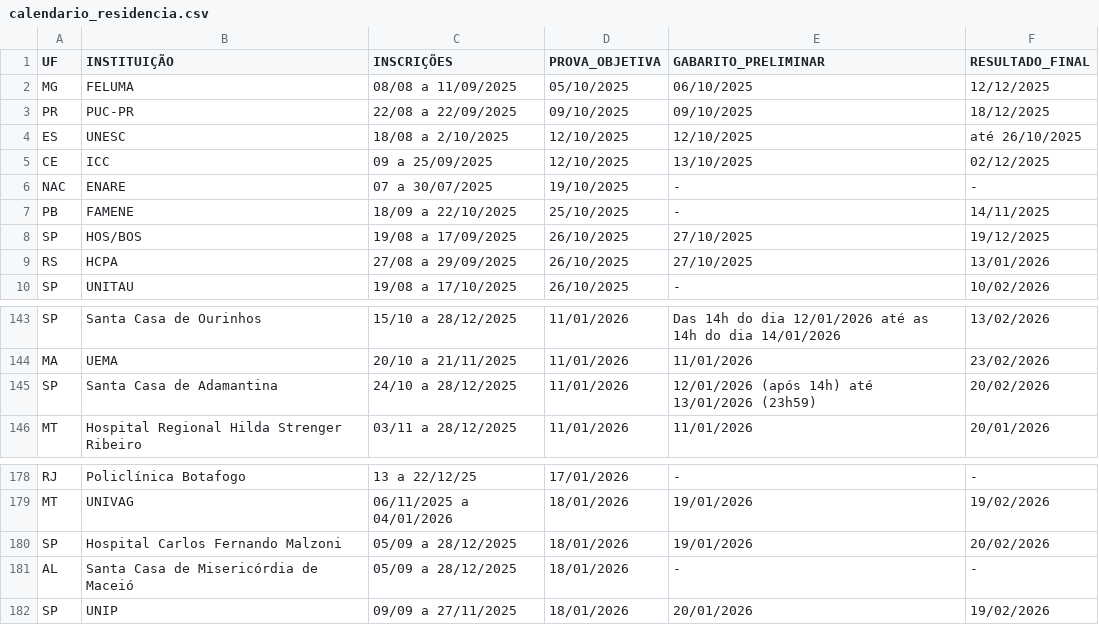
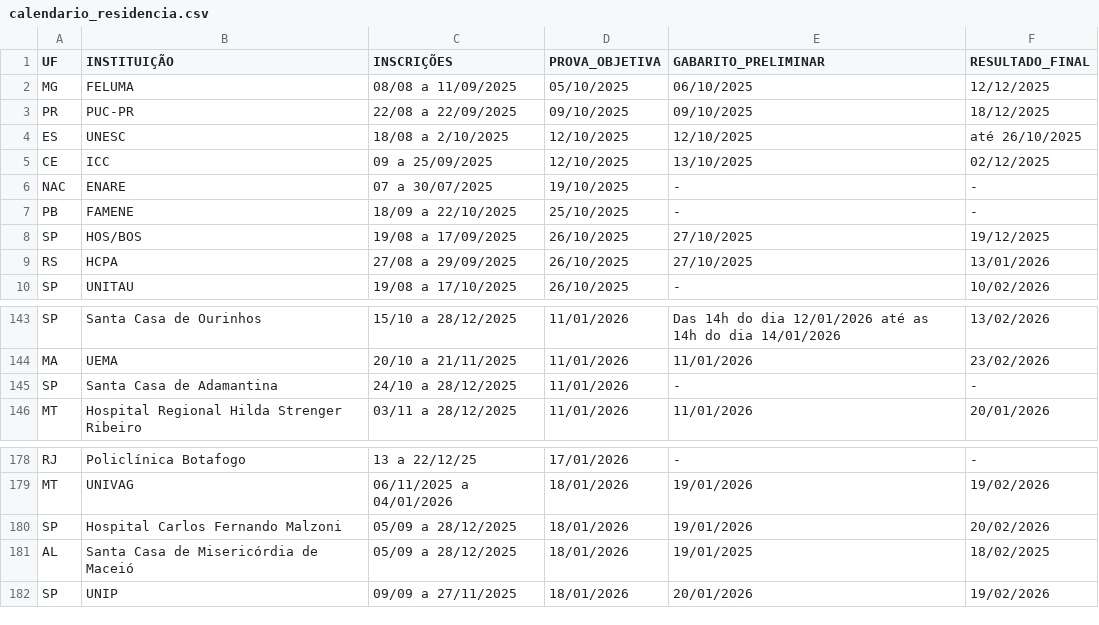
Before and after one commit to cadeteafya/calendario-provas, a CSV file: data/calendario_residencia.csv, drawn as a sheet; only a part is shown, gaps mark what is left out.

```diff
--- a/data/calendario_residencia.csv
+++ b/data/calendario_residencia.csv
@@ -6,3 +6,3 @@ CE,ICC,09 a 25/09/2025,12/10/2025,13/10/2025,02/12/2025
 NAC,ENARE,07 a 30/07/2025,19/10/2025,-,-
-PB,FAMENE,18/09 a 22/10/2025,25/10/2025,-,14/11/2025
+PB,FAMENE,18/09 a 22/10/2025,25/10/2025,-,-
 SP,HOS/BOS,19/08 a 17/09/2025,26/10/2025,27/10/2025,19/12/2025
@@ -144,3 +144,3 @@ SP,Santa Casa de Ourinhos,15/10 a 28/12/2025,11/01/2026,Das 14h do dia 12/01/202
 MA,UEMA,20/10 a 21/11/2025,11/01/2026,11/01/2026,23/02/2026
-SP,Santa Casa de Adamantina,24/10 a 28/12/2025,11/01/2026,12/01/2026 (após 14h) até 13/01/2026 (23h59),20/02/2026
+SP,Santa Casa de Adamantina,24/10 a 28/12/2025,11/01/2026,-,-
 MT,Hospital Regional Hilda Strenger Ribeiro,03/11 a 28/12/2025,11/01/2026,11/01/2026,20/01/2026
@@ -180,3 +180,3 @@ MT,UNIVAG,06/11/2025 a 04/01/2026,18/01/2026,19/01/2026,19/02/2026
 SP,Hospital Carlos Fernando Malzoni,05/09 a 28/12/2025,18/01/2026,19/01/2026,20/02/2026
-AL,Santa Casa de Misericórdia de Maceió,05/09 a 28/12/2025,18/01/2026,-,-
+AL,Santa Casa de Misericórdia de Maceió,05/09 a 28/12/2025,18/01/2026,19/01/2025,18/02/2025
 SP,UNIP,09/09 a 27/11/2025,18/01/2026,20/01/2026,19/02/2026
```
Also changed, not shown: 2 other files.
